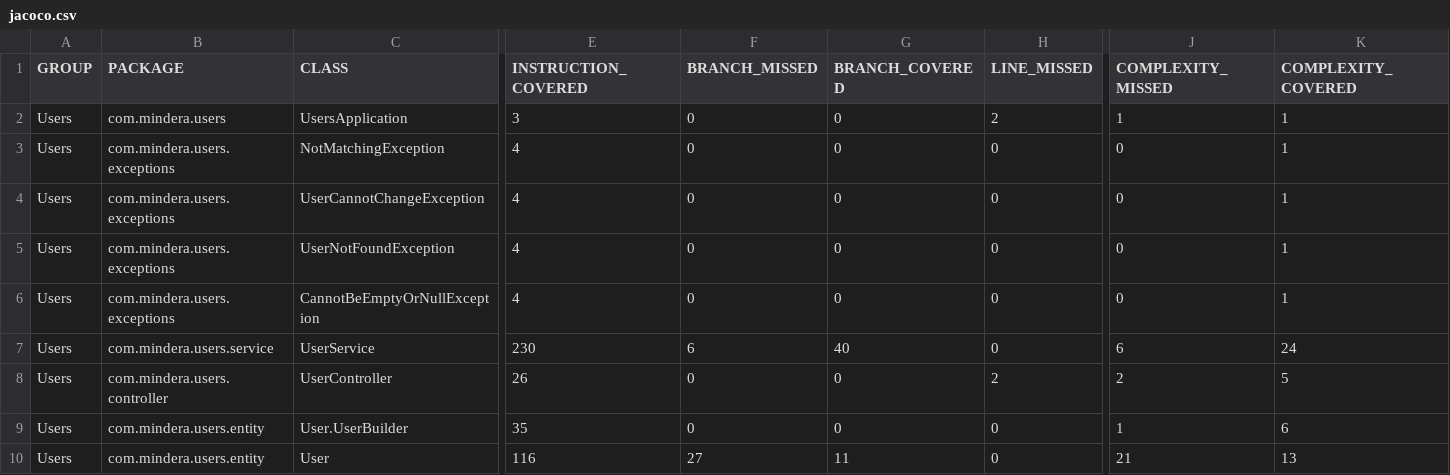
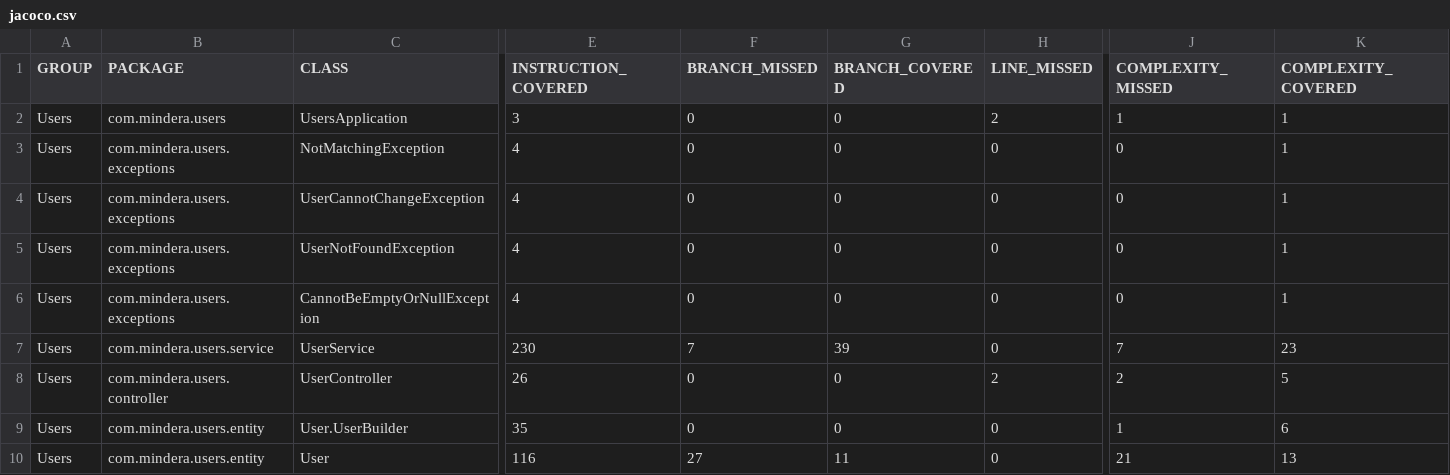
Before and after one commit to rickymoz/restAPI-SQL, a CSV file: target/site/jacoco/jacoco.csv, drawn as a sheet; only a part is shown, gaps mark what is left out; the diff names each change by its address in the sheet, - before the commit and + after, or states it on an @@ line.

```diff
--- a/target/site/jacoco/jacoco.csv
+++ b/target/site/jacoco/jacoco.csv
-F7 (BRANCH_MISSED): 6
+F7 (BRANCH_MISSED): 7
-G7 (BRANCH_COVERED): 40
+G7 (BRANCH_COVERED): 39
-J7 (COMPLEXITY_MISSED): 6
+J7 (COMPLEXITY_MISSED): 7
-K7 (COMPLEXITY_COVERED): 24
+K7 (COMPLEXITY_COVERED): 23
```
Also changed, not shown: 18 other files.
